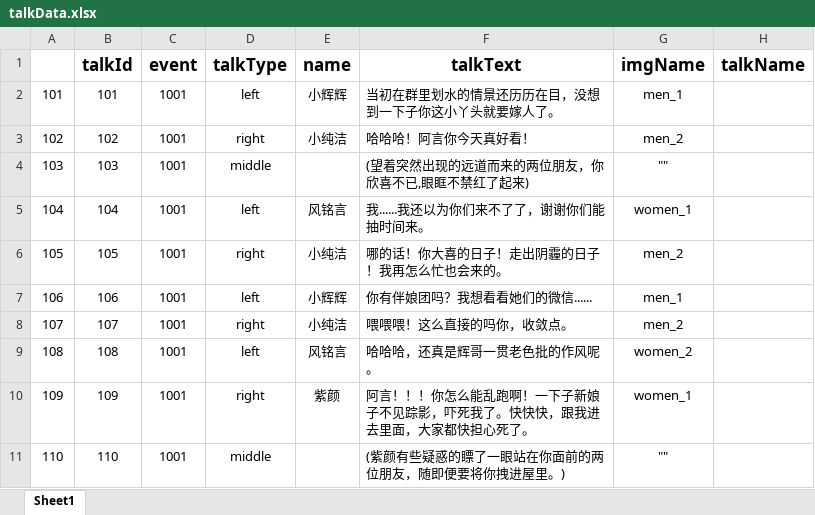
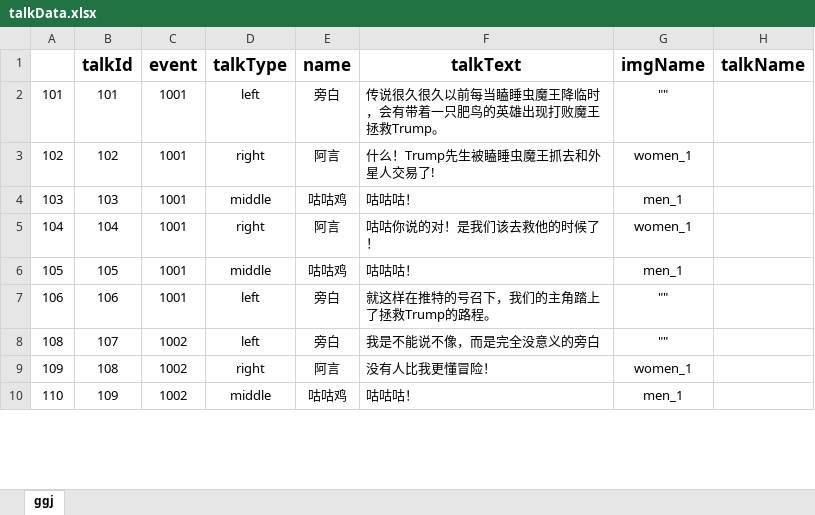
Before and after one commit to MeeSh0o/GGJ2021guguji, an Excel workbook: 数据表备份/talkData.xlsx, sheet ggj, drawn as a sheet; only a part is shown; values as stored, in another font and other column widths than the file's, no borders; removed rows and columns are numbered as before the commit, all else as after; the diff covers the shown part only; the diff names each change by its address in the sheet, - before the commit and + after, or states it on an @@ line.

```diff
--- a/数据表备份/talkData.xlsx (sheet ggj)
+++ b/数据表备份/talkData.xlsx (sheet ggj)
-sheet tab: Sheet1
+sheet tab: ggj
-E2 (name): 小辉辉
+E2 (name): 旁白
-F2 (talkText): 当初在群里划水的情景还历历在目，没想到一下子你这小丫头就要嫁人了。
+F2 (talkText): 传说很久很久以前每当瞌睡虫魔王降临时，会有带着一只肥鸟的英雄出现打败魔王拯救Trump。
-G2 (imgName): men_1
+G2 (imgName): ""
-E3 (name): 小纯洁
+E3 (name): 阿言
-F3 (talkText): 哈哈哈！阿言你今天真好看！
+F3 (talkText): 什么！Trump先生被瞌睡虫魔王抓去和外星人交易了!
-G3 (imgName): men_2
+G3 (imgName): women_1
-E4 (name): (empty)
+E4 (name): 咕咕鸡
-F4 (talkText): (望着突然出现的远道而来的两位朋友，你欣喜不已,眼眶不禁红了起来)
+F4 (talkText): 咕咕咕！
-G4 (imgName): ""
+G4 (imgName): men_1
-D5 (talkType): left
+D5 (talkType): right
-E5 (name): 风铭言
+E5 (name): 阿言
-F5 (talkText): 我......我还以为你们来不了了，谢谢你们能抽时间来。
+F5 (talkText): 咕咕你说的对！是我们该去救他的时候了！
-D6 (talkType): right
+D6 (talkType): middle
-E6 (name): 小纯洁
+E6 (name): 咕咕鸡
-F6 (talkText): 哪的话！你大喜的日子！走出阴霾的日子！我再怎么忙也会来的。
+F6 (talkText): 咕咕咕！
-G6 (imgName): men_2
+G6 (imgName): men_1
-E7 (name): 小辉辉
+E7 (name): 旁白
-F7 (talkText): 你有伴娘团吗？我想看看她们的微信......
+F7 (talkText): 就这样在推特的号召下，我们的主角踏上了拯救Trump的路程。
-G7 (imgName): men_1
+G7 (imgName): ""
-row 8: 107 | 107 | 1001 | right | 小纯洁 | 喂喂喂！这么直接的吗你，收敛点。 | men_2
-B8 (talkId): 108
+B8 (talkId): 107
-C8:C10 (event): 1001
+C8:C10 (event): 1002
-E8 (name): 风铭言
+E8 (name): 旁白
-F8 (talkText): 哈哈哈，还真是辉哥一贯老色批的作风呢。
+F8 (talkText): 我是不能说不像，而是完全没意义的旁白
-G8 (imgName): women_2
+G8 (imgName): ""
-B9 (talkId): 109
+B9 (talkId): 108
-E9 (name): 紫颜
+E9 (name): 阿言
-F9 (talkText): 阿言！！！你怎么能乱跑啊！一下子新娘子不见踪影，吓死我了。快快快，跟我进去里面，大家都快担心死了。
+F9 (talkText): 没有人比我更懂冒险！
-B10 (talkId): 110
+B10 (talkId): 109
-E10 (name): (empty)
+E10 (name): 咕咕鸡
-F10 (talkText): (紫颜有些疑惑的瞟了一眼站在你面前的两位朋友，随即便要将你拽进屋里。)
+F10 (talkText): 咕咕咕！
-G10 (imgName): ""
+G10 (imgName): men_1
```
Also changed, not shown: 27 added rows, 1 removed row and 45 edited cells elsewhere in this sheet, 6 other files.
